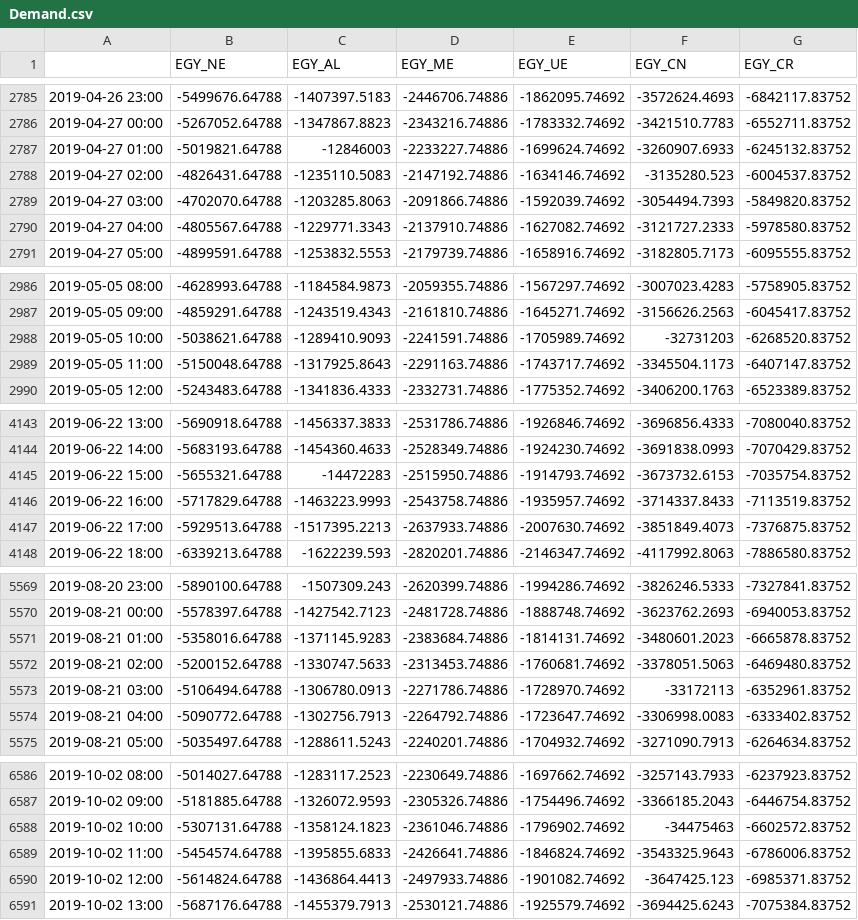
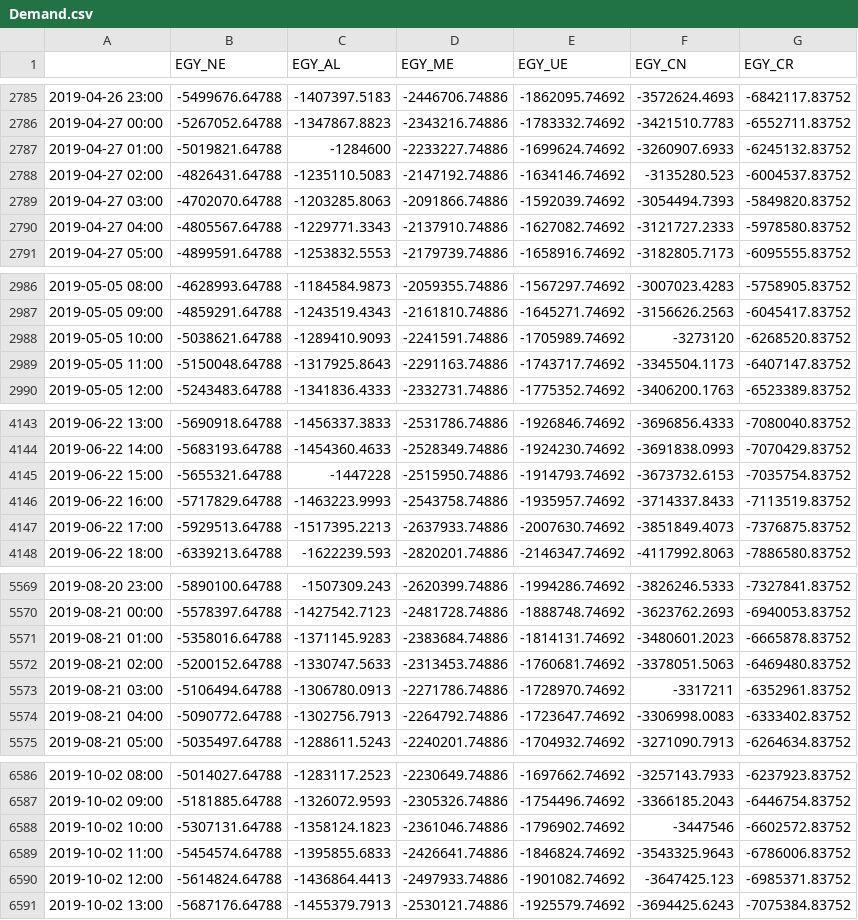
Before and after one commit to SESAM-Polimi/Calliope-Africa, a CSV file: EGY/Timeseries/Demand.csv, drawn as a sheet; only a part is shown, gaps mark what is left out; the diff covers the shown part only.

```diff
--- a/EGY/Timeseries/Demand.csv
+++ b/EGY/Timeseries/Demand.csv
@@ -2786,3 +2786,3 @@
 2019-04-27 00:00,-5267052.64788,-1347867.8823,-2343216.74886,-1783332.74692,-3421510.7783,-6552711.83752
-2019-04-27 01:00,-5019821.64788,-12846003,-2233227.74886,-1699624.74692,-3260907.6933,-6245132.83752
+2019-04-27 01:00,-5019821.64788,-1284600,-2233227.74886,-1699624.74692,-3260907.6933,-6245132.83752
 2019-04-27 02:00,-4826431.64788,-1235110.5083,-2147192.74886,-1634146.74692,-3135280.523,-6004537.83752
@@ -2987,3 +2987,3 @@
 2019-05-05 09:00,-4859291.64788,-1243519.4343,-2161810.74886,-1645271.74692,-3156626.2563,-6045417.83752
-2019-05-05 10:00,-5038621.64788,-1289410.9093,-2241591.74886,-1705989.74692,-32731203,-6268520.83752
+2019-05-05 10:00,-5038621.64788,-1289410.9093,-2241591.74886,-1705989.74692,-3273120,-6268520.83752
 2019-05-05 11:00,-5150048.64788,-1317925.8643,-2291163.74886,-1743717.74692,-3345504.1173,-6407147.83752
@@ -4144,3 +4144,3 @@
 2019-06-22 14:00,-5683193.64788,-1454360.4633,-2528349.74886,-1924230.74692,-3691838.0993,-7070429.83752
-2019-06-22 15:00,-5655321.64788,-14472283,-2515950.74886,-1914793.74692,-3673732.6153,-7035754.83752
+2019-06-22 15:00,-5655321.64788,-1447228,-2515950.74886,-1914793.74692,-3673732.6153,-7035754.83752
 2019-06-22 16:00,-5717829.64788,-1463223.9993,-2543758.74886,-1935957.74692,-3714337.8433,-7113519.83752
@@ -5572,3 +5572,3 @@
 2019-08-21 02:00,-5200152.64788,-1330747.5633,-2313453.74886,-1760681.74692,-3378051.5063,-6469480.83752
-2019-08-21 03:00,-5106494.64788,-1306780.0913,-2271786.74886,-1728970.74692,-33172113,-6352961.83752
+2019-08-21 03:00,-5106494.64788,-1306780.0913,-2271786.74886,-1728970.74692,-3317211,-6352961.83752
 2019-08-21 04:00,-5090772.64788,-1302756.7913,-2264792.74886,-1723647.74692,-3306998.0083,-6333402.83752
@@ -6587,3 +6587,3 @@
 2019-10-02 09:00,-5181885.64788,-1326072.9593,-2305326.74886,-1754496.74692,-3366185.2043,-6446754.83752
-2019-10-02 10:00,-5307131.64788,-1358124.1823,-2361046.74886,-1796902.74692,-34475463,-6602572.83752
+2019-10-02 10:00,-5307131.64788,-1358124.1823,-2361046.74886,-1796902.74692,-3447546,-6602572.83752
 2019-10-02 11:00,-5454574.64788,-1395855.6833,-2426641.74886,-1846824.74692,-3543325.9643,-6786006.83752
```
Also changed, not shown: 7 edited cells elsewhere in this file.
